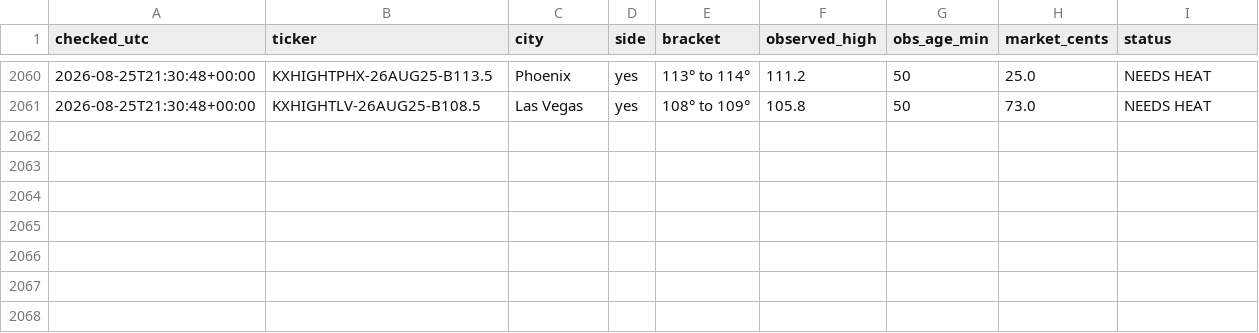
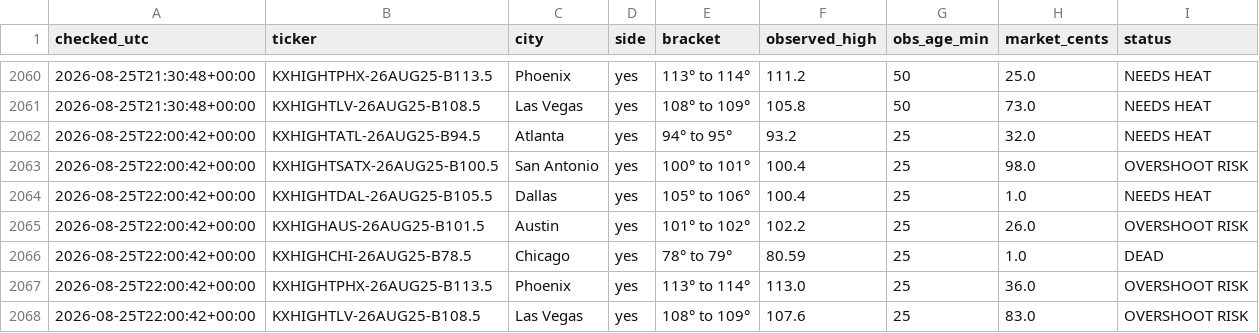
Before and after one commit to chrisscott2526-prog/Weather-Bot, a CSV file: swoop_log.csv, drawn as a sheet; only a part is shown, gaps mark what is left out; the diff names each change by its address in the sheet, - before the commit and + after, or states it on an @@ line.

Commit message:
swoop 2026-08-25 22:00

```diff
--- a/swoop_log.csv
+++ b/swoop_log.csv
+row 2062: 2026-08-25T22:00:42+00:00 | KXHIGHTATL-26AUG25-B94.5 | Atlanta | yes | 94° to 95° | 93.2 | 25 | 32.0 | NEEDS HEAT
+row 2063: 2026-08-25T22:00:42+00:00 | KXHIGHTSATX-26AUG25-B100.5 | San Antonio | yes | 100° to 101° | 100.4 | 25 | 98.0 | OVERSHOOT RISK
+row 2064: 2026-08-25T22:00:42+00:00 | KXHIGHTDAL-26AUG25-B105.5 | Dallas | yes | 105° to 106° | 100.4 | 25 | 1.0 | NEEDS HEAT
+row 2065: 2026-08-25T22:00:42+00:00 | KXHIGHAUS-26AUG25-B101.5 | Austin | yes | 101° to 102° | 102.2 | 25 | 26.0 | OVERSHOOT RISK
+row 2066: 2026-08-25T22:00:42+00:00 | KXHIGHCHI-26AUG25-B78.5 | Chicago | yes | 78° to 79° | 80.59 | 25 | 1.0 | DEAD
+row 2067: 2026-08-25T22:00:42+00:00 | KXHIGHTPHX-26AUG25-B113.5 | Phoenix | yes | 113° to 114° | 113.0 | 25 | 36.0 | OVERSHOOT RISK
+row 2068: 2026-08-25T22:00:42+00:00 | KXHIGHTLV-26AUG25-B108.5 | Las Vegas | yes | 108° to 109° | 107.6 | 25 | 83.0 | OVERSHOOT RISK
```
Also changed, not shown: 1 other file.
